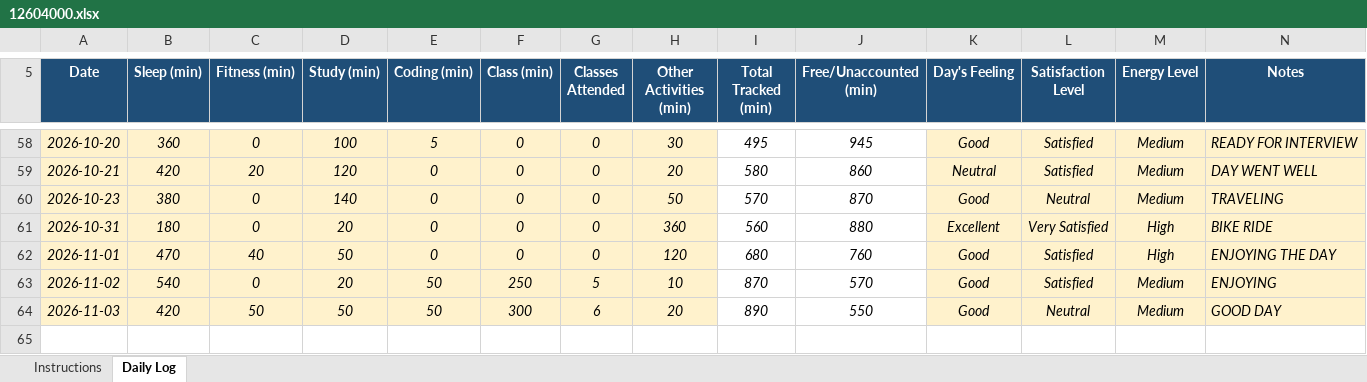
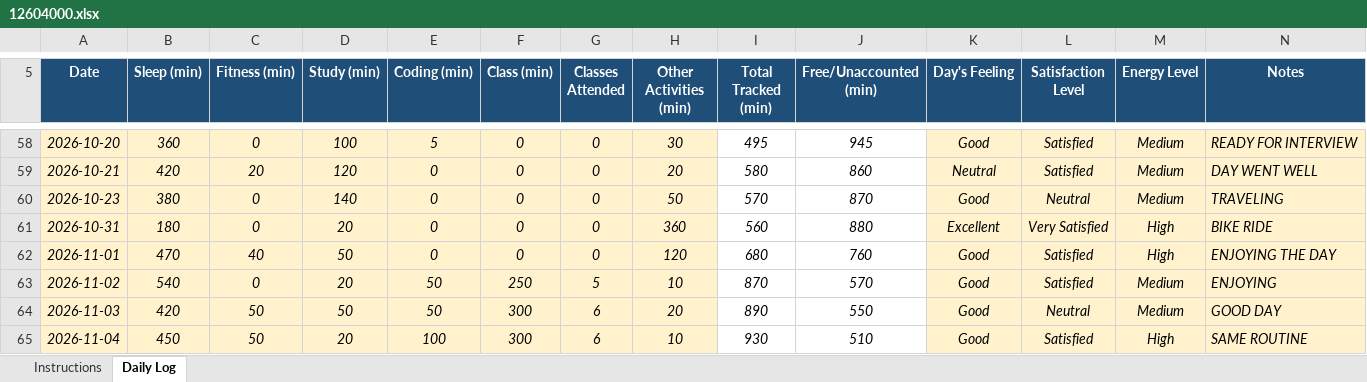
Before and after one commit to khushalsuthar700-ui/776, an Excel workbook: 12604000.xlsx, sheet Daily Log, drawn as a sheet; only a part is shown, gaps mark what is left out; values as stored, in another font and other column widths than the file's, no borders; conditional formats not drawn; the diff names each change by its address in the sheet, - before the commit and + after, or states it on an @@ line.

Commit message:
updated on nov04

```diff
--- a/12604000.xlsx (sheet Daily Log)
+++ b/12604000.xlsx (sheet Daily Log)
+row 65: 2026-11-04 | 450 | 50 | 20 | 100 | 300 | 6 | 10 | 930 | 510 | Good | Satisfied | High | SAME ROUTINE
```
